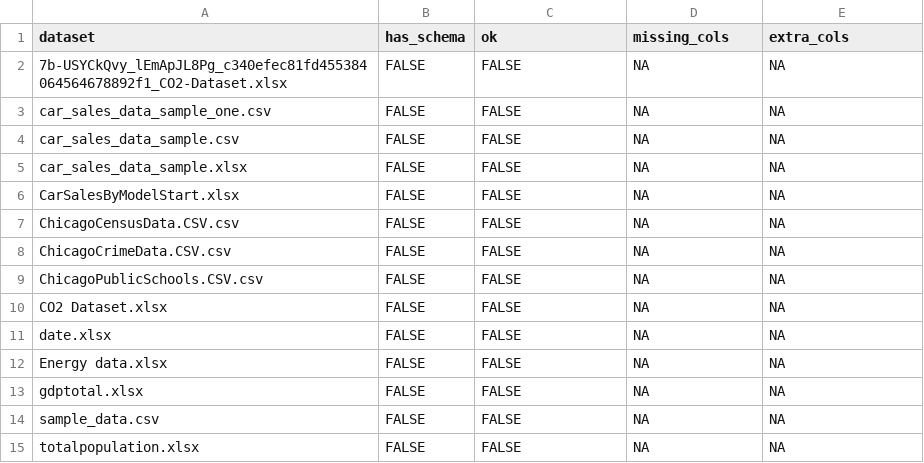
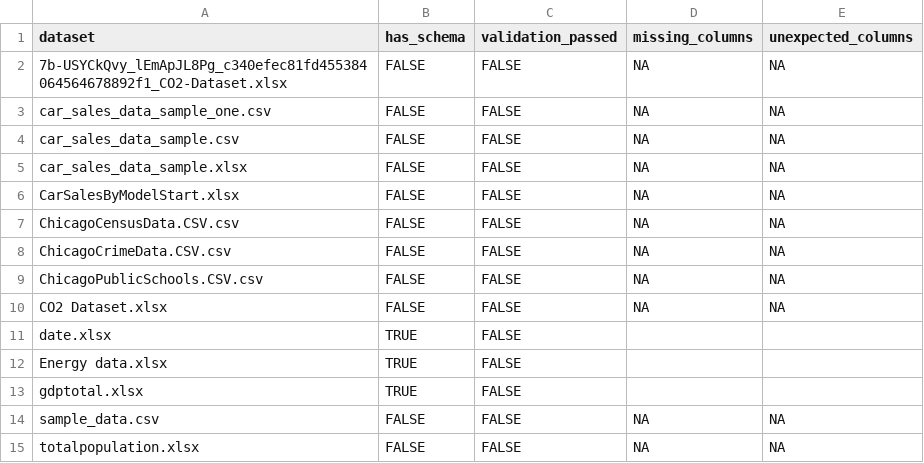
Before and after one commit to HarleeScordo/Portfolio_Repo, a CSV file: output/validation/validation_summary.csv, drawn as a sheet.

Commit message:
Added more comprehensive reading and outputs.

```diff
--- a/output/validation/validation_summary.csv
+++ b/output/validation/validation_summary.csv
@@ -1,2 +1,2 @@
-dataset,has_schema,ok,missing_cols,extra_cols
+dataset,has_schema,validation_passed,missing_columns,unexpected_columns
 7b-USYCkQvy_lEmApJL8Pg_c340efec81fd455384064564678892f1_CO2-Dataset.xlsx,FALSE,FALSE,NA,NA
@@ -10,5 +10,5 @@ ChicagoPublicSchools.CSV.csv,FALSE,FALSE,NA,NA
 CO2 Dataset.xlsx,FALSE,FALSE,NA,NA
-date.xlsx,FALSE,FALSE,NA,NA
-Energy data.xlsx,FALSE,FALSE,NA,NA
-gdptotal.xlsx,FALSE,FALSE,NA,NA
+date.xlsx,TRUE,FALSE,,
+Energy data.xlsx,TRUE,FALSE,,
+gdptotal.xlsx,TRUE,FALSE,,
 sample_data.csv,FALSE,FALSE,NA,NA
```
Also changed, not shown: 6 other files.
